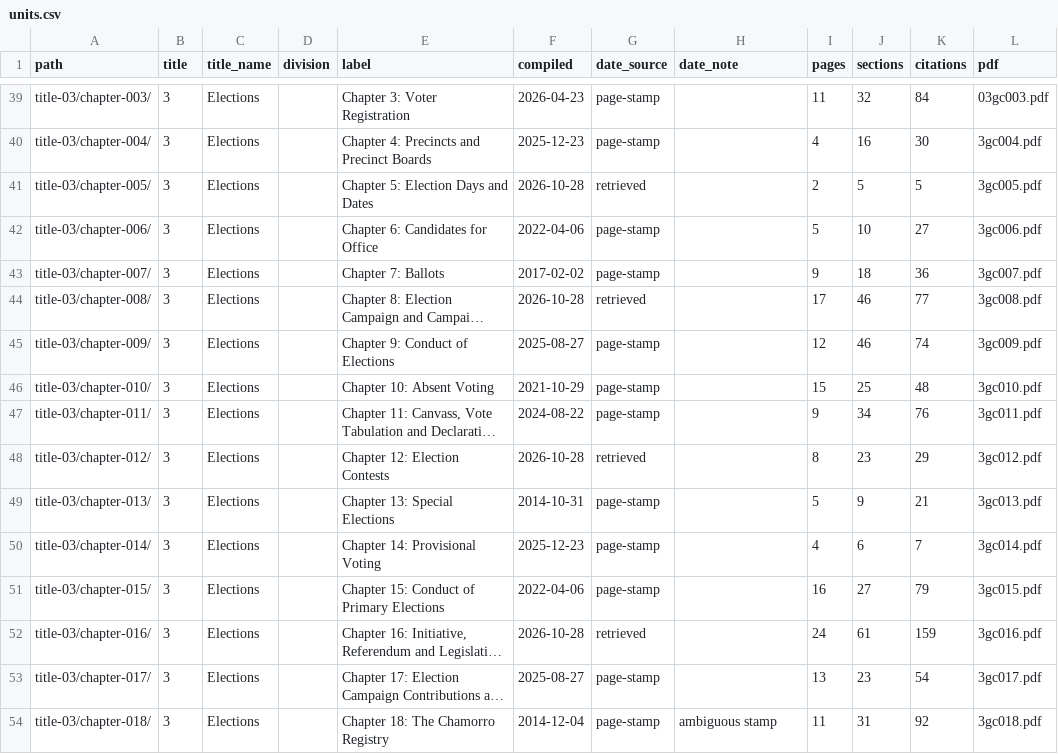
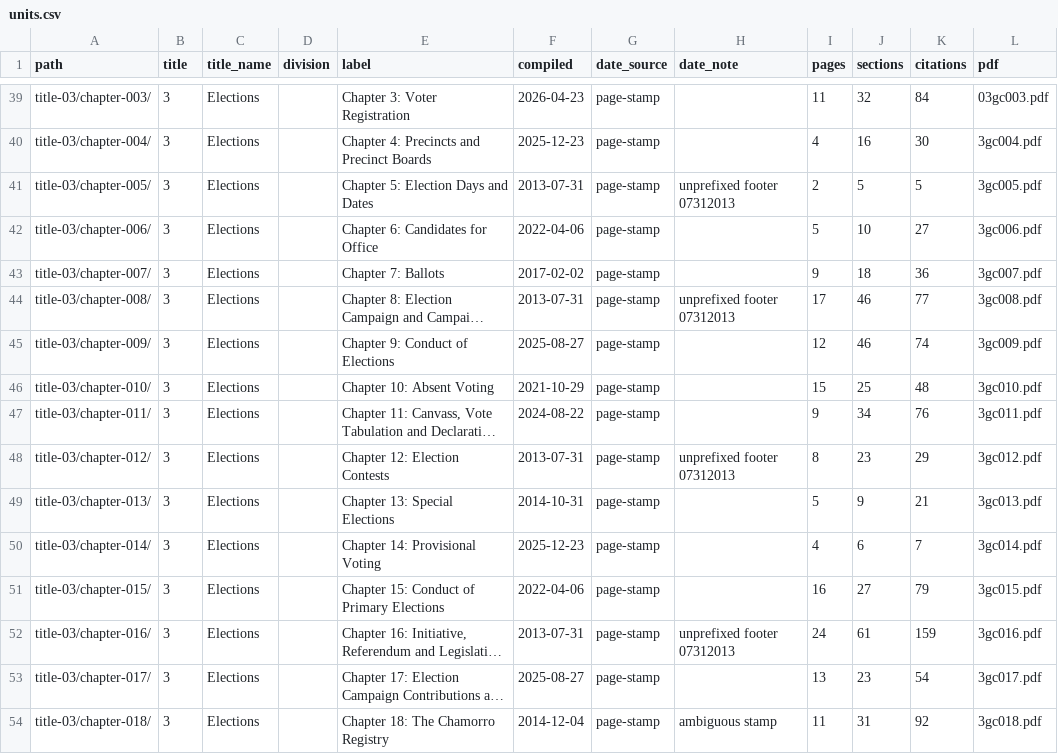
Before and after one commit to lexifina/united-states-guam-law, a CSV file: data/units.csv, drawn as a sheet; only a part is shown, gaps mark what is left out; long unchanged cells end in …; the diff names each change by its address in the sheet, - before the commit and + after, or states it on an @@ line.

Commit message:
Documentation: source-date corrections and reader template parity
Record corrected compilation baselines and the unrepresented source images. The date reader and its rebuild template are identical.

Kind: documentation

```diff
--- a/data/units.csv
+++ b/data/units.csv
-F41 (compiled): 2026-10-28
+F41 (compiled): 2013-07-31
-G41 (date_source): retrieved
+G41 (date_source): page-stamp
-H41 (date_note): (empty)
+H41 (date_note): unprefixed footer 07312013
-F44 (compiled): 2026-10-28
+F44 (compiled): 2013-07-31
-G44 (date_source): retrieved
+G44 (date_source): page-stamp
-H44 (date_note): (empty)
+H44 (date_note): unprefixed footer 07312013
-F48 (compiled): 2026-10-28
+F48 (compiled): 2013-07-31
-G48 (date_source): retrieved
+G48 (date_source): page-stamp
-H48 (date_note): (empty)
+H48 (date_note): unprefixed footer 07312013
-F52 (compiled): 2026-10-28
+F52 (compiled): 2013-07-31
-G52 (date_source): retrieved
+G52 (date_source): page-stamp
-H52 (date_note): (empty)
+H52 (date_note): unprefixed footer 07312013
```
Also changed, not shown: 5 other files.
